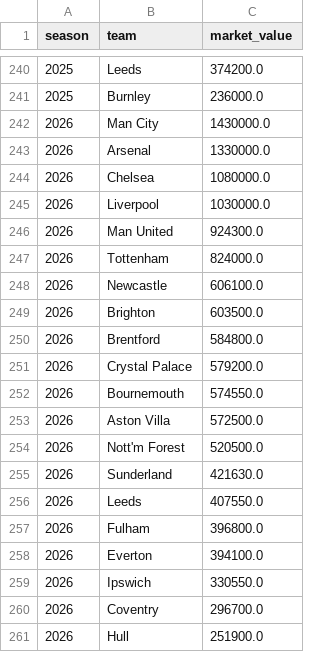
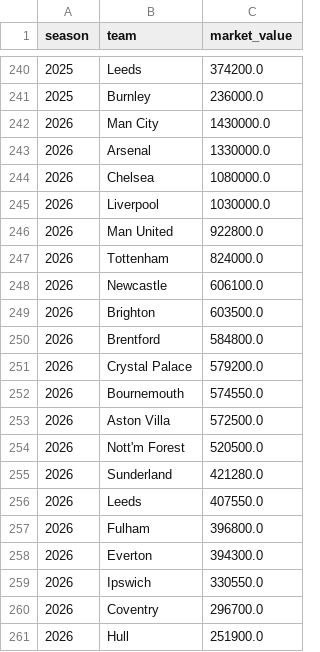
Before and after one commit to At1d1pt/football-match-predictor, a CSV file: data/processed/market_values.csv, drawn as a sheet; only a part is shown, gaps mark what is left out.

```diff
--- a/data/processed/market_values.csv
+++ b/data/processed/market_values.csv
@@ -245,3 +245,3 @@ season,team,market_value
 2026,Liverpool,1030000.0
-2026,Man United,924300.0
+2026,Man United,922800.0
 2026,Tottenham,824000.0
@@ -254,6 +254,6 @@ season,team,market_value
 2026,Nott'm Forest,520500.0
-2026,Sunderland,421630.0
+2026,Sunderland,421280.0
 2026,Leeds,407550.0
 2026,Fulham,396800.0
-2026,Everton,394100.0
+2026,Everton,394300.0
 2026,Ipswich,330550.0
```
Also changed, not shown: data/raw/compiled.csv, data/raw/pl_26-27.csv, 7 other files.
